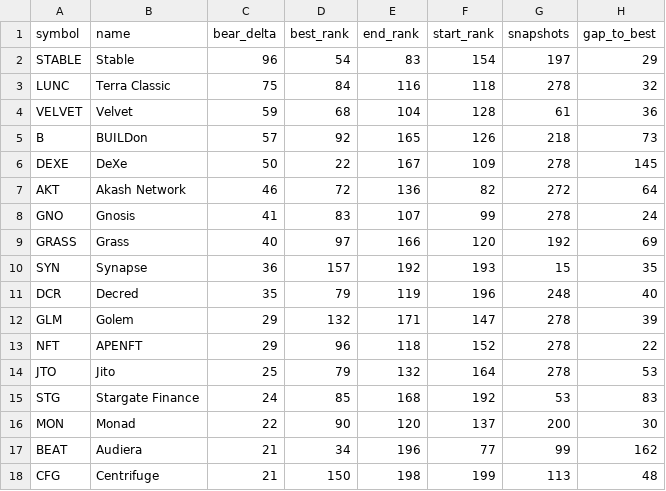
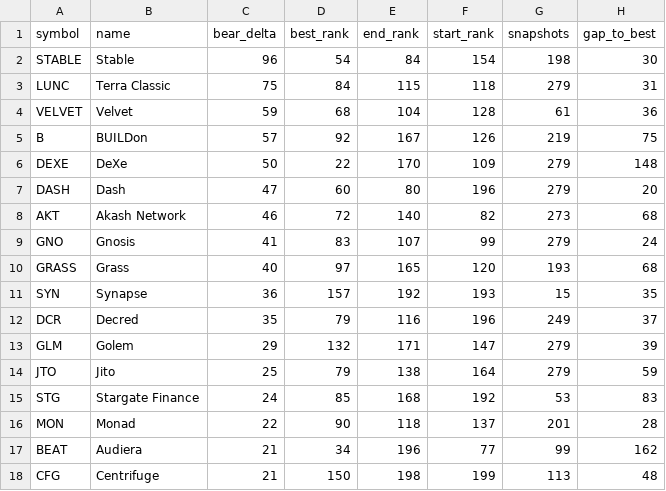
Before and after one commit to udipta-dev/rank-radar, a CSV file: data/out/table_quiet_accumulators.csv, drawn as a sheet; only a part is shown; the diff covers the shown part only.

```diff
--- a/data/out/table_quiet_accumulators.csv
+++ b/data/out/table_quiet_accumulators.csv
@@ -1,17 +1,17 @@
 symbol,name,bear_delta,best_rank,end_rank,start_rank,snapshots,gap_to_best
-STABLE,Stable,96,54,83,154,197,29
-LUNC,Terra Classic,75,84,116,118,278,32
+STABLE,Stable,96,54,84,154,198,30
+LUNC,Terra Classic,75,84,115,118,279,31
 VELVET,Velvet,59,68,104,128,61,36
-B,BUILDon,57,92,165,126,218,73
-DEXE,DeXe,50,22,167,109,278,145
-AKT,Akash Network,46,72,136,82,272,64
-GNO,Gnosis,41,83,107,99,278,24
-GRASS,Grass,40,97,166,120,192,69
+B,BUILDon,57,92,167,126,219,75
+DEXE,DeXe,50,22,170,109,279,148
+DASH,Dash,47,60,80,196,279,20
+AKT,Akash Network,46,72,140,82,273,68
+GNO,Gnosis,41,83,107,99,279,24
+GRASS,Grass,40,97,165,120,193,68
 SYN,Synapse,36,157,192,193,15,35
-DCR,Decred,35,79,119,196,248,40
-GLM,Golem,29,132,171,147,278,39
-NFT,APENFT,29,96,118,152,278,22
-JTO,Jito,25,79,132,164,278,53
+DCR,Decred,35,79,116,196,249,37
+GLM,Golem,29,132,171,147,279,39
+JTO,Jito,25,79,138,164,279,59
 STG,Stargate Finance,24,85,168,192,53,83
-MON,Monad,22,90,120,137,200,30
+MON,Monad,22,90,118,137,201,28
 BEAT,Audiera,21,34,196,77,99,162
```
Also changed, not shown: 41 edited cells elsewhere in this file, data/out/table_climbers_overall.csv, data/out/table_low_float_decliners.csv, 15 other files.
